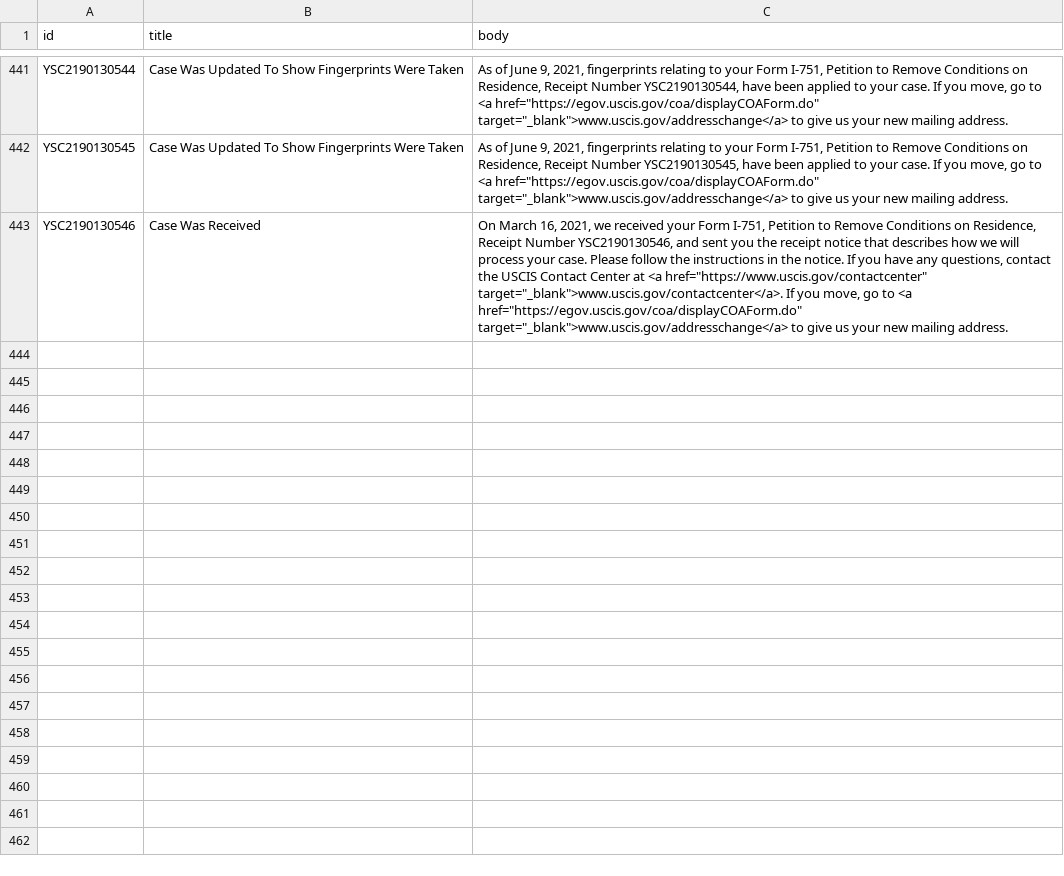
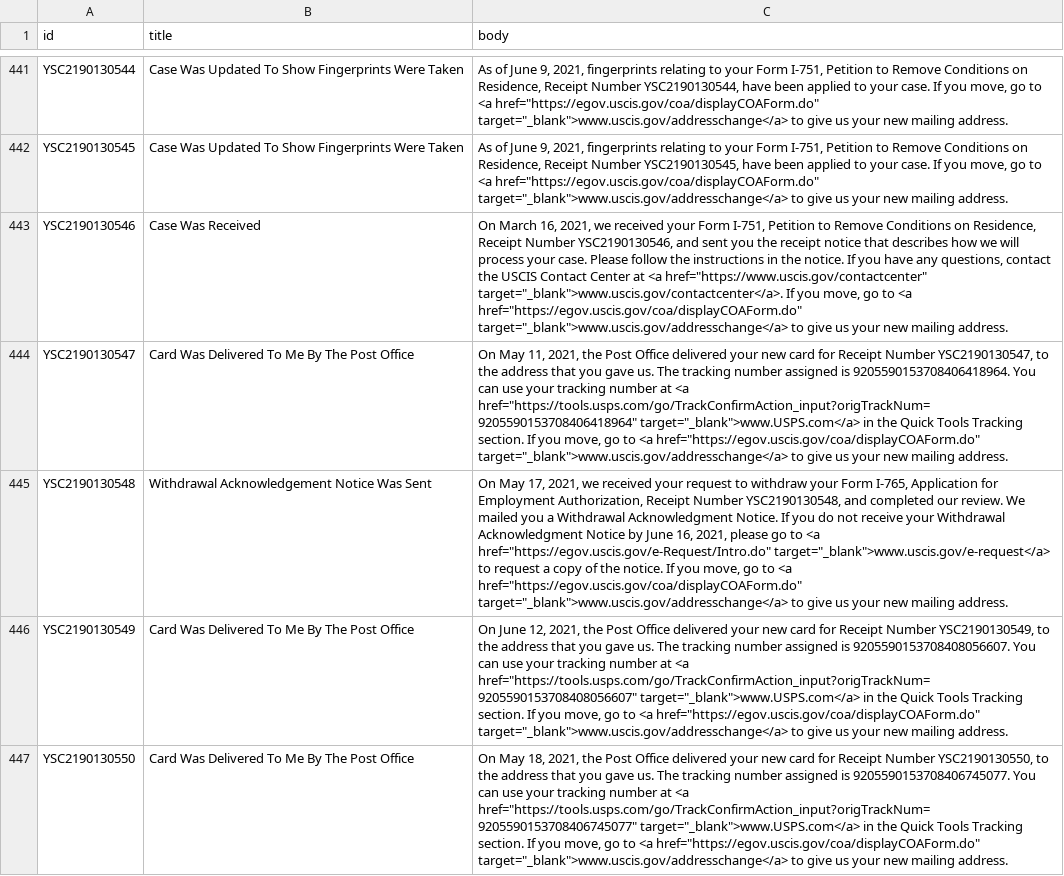
Before and after one commit to opt-lol/opt-data, a CSV file: data/YSC2190130.csv, drawn as a sheet; only a part is shown, gaps mark what is left out; the diff names each change by its address in the sheet, - before the commit and + after, or states it on an @@ line.

```diff
--- a/data/YSC2190130.csv
+++ b/data/YSC2190130.csv
+row 444: YSC2190130547 | Card Was Delivered To Me By The Post Office | On May 11, 2021, the Post Office delivered your new card for Receipt Number YSC2190130547, to the address that you gave us. The tracking number assigned is 9205590153708406418964. You can use your tracking number at <a href="https://tools.usps.com/go/TrackConfirmAction_input?origTrackNum=9205590153708406418964" target="_blank">www.USPS.com</a> in the Quick Tools Tracking section. If you move, go to <a href="https://egov.uscis.gov/coa/displayCOAForm.do" target="_blank">www.uscis.gov/addresschange</a> to give us your new mailing address.
+row 445: YSC2190130548 | Withdrawal Acknowledgement Notice Was Sent | On May 17, 2021, we received your request to withdraw your Form I-765, Application for Employment Authorization, Receipt Number YSC2190130548, and completed our review. We mailed you a Withdrawal Acknowledgment Notice. If you do not receive your Withdrawal Acknowledgment Notice by June 16, 2021, please go to <a href="https://egov.uscis.gov/e-Request/Intro.do" target="_blank">www.uscis.gov/e-request</a> to request a copy of the notice. If you move, go to <a href="https://egov.uscis.gov/coa/displayCOAForm.do" target="_blank">www.uscis.gov/addresschange</a> to give us your new mailing address.
+row 446: YSC2190130549 | Card Was Delivered To Me By The Post Office | On June 12, 2021, the Post Office delivered your new card for Receipt Number YSC2190130549, to the address that you gave us. The tracking number assigned is 9205590153708408056607. You can use your tracking number at <a href="https://tools.usps.com/go/TrackConfirmAction_input?origTrackNum=9205590153708408056607" target="_blank">www.USPS.com</a> in the Quick Tools Tracking section. If you move, go to <a href="https://egov.uscis.gov/coa/displayCOAForm.do" target="_blank">www.uscis.gov/addresschange</a> to give us your new mailing address.
+row 447: YSC2190130550 | Card Was Delivered To Me By The Post Office | On May 18, 2021, the Post Office delivered your new card for Receipt Number YSC2190130550, to the address that you gave us. The tracking number assigned is 9205590153708406745077. You can use your tracking number at <a href="https://tools.usps.com/go/TrackConfirmAction_input?origTrackNum=9205590153708406745077" target="_blank">www.USPS.com</a> in the Quick Tools Tracking section. If you move, go to <a href="https://egov.uscis.gov/coa/displayCOAForm.do" target="_blank">www.uscis.gov/addresschange</a> to give us your new mailing address.
```
Also changed, not shown: data/YSC2190101.csv, data/YSC2190104.csv, 5 other files.
